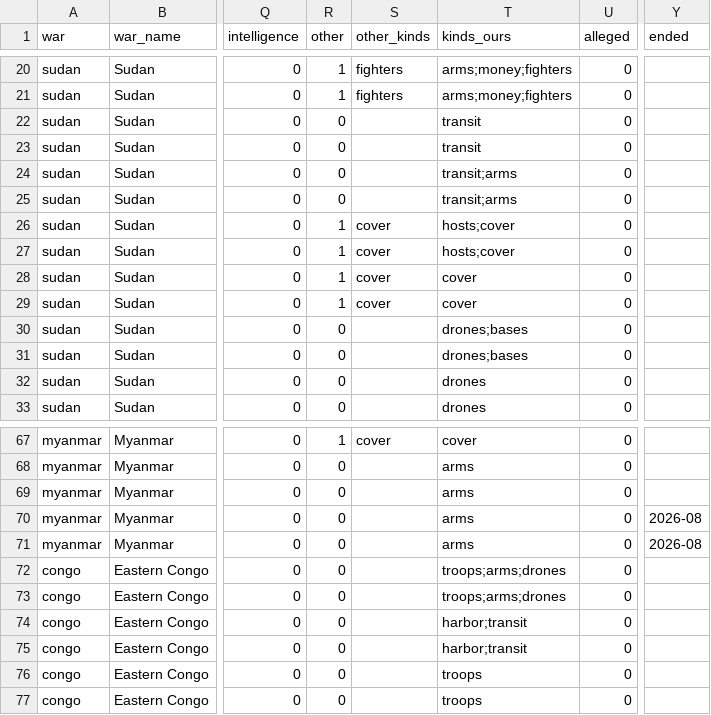
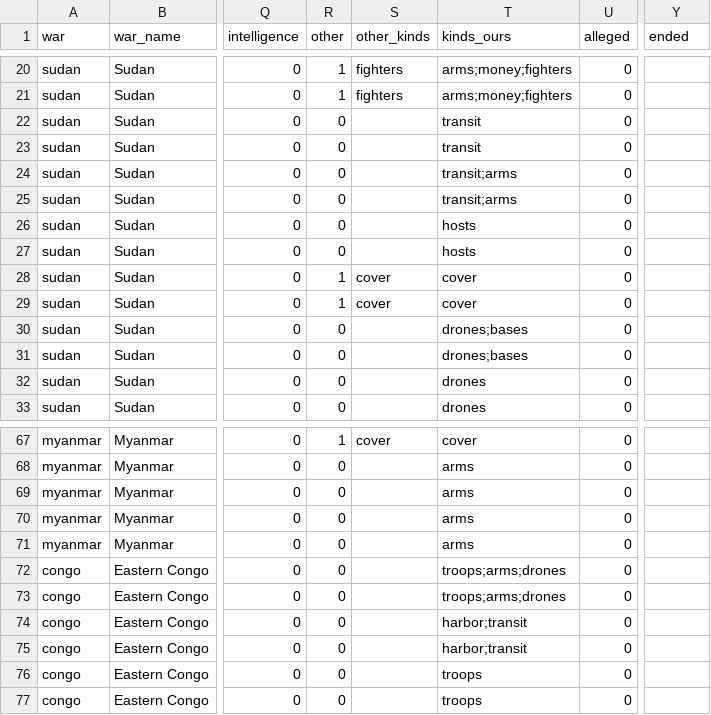
Before and after one commit to daseme/warnotwar, a CSV file: data/ties_esd.csv, drawn as a sheet; only a part is shown, gaps mark what is left out; the diff names each change by its address in the sheet, - before the commit and + after, or states it on an @@ line.

```diff
--- a/data/ties_esd.csv
+++ b/data/ties_esd.csv
-R26:R27 (other): 1
+R26:R27 (other): 0
-S26:S27 (other_kinds): cover
+S26:S27 (other_kinds): (empty)
-T26:T27 (kinds_ours): hosts;cover
+T26:T27 (kinds_ours): hosts
-Y70:Y71 (ended): 2026-08
+Y70:Y71 (ended): (empty)
```
Also changed, not shown: 4 other files.
